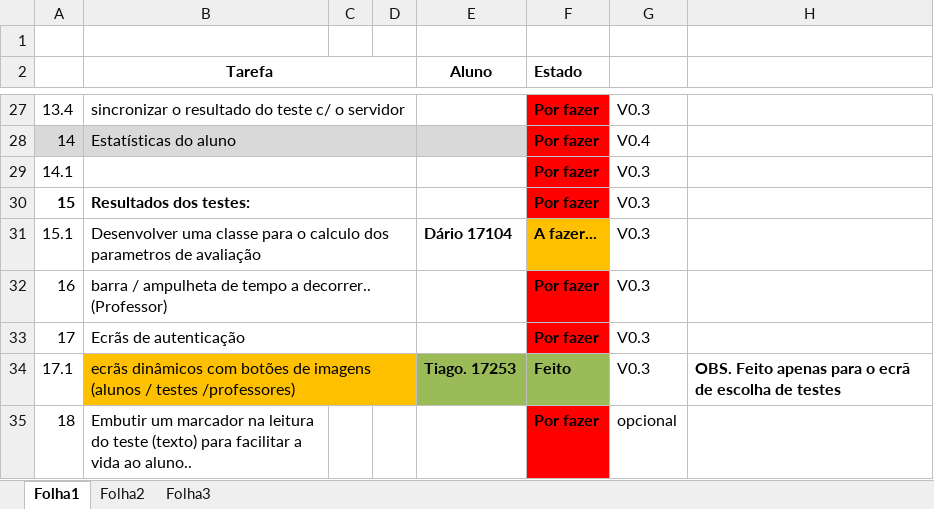
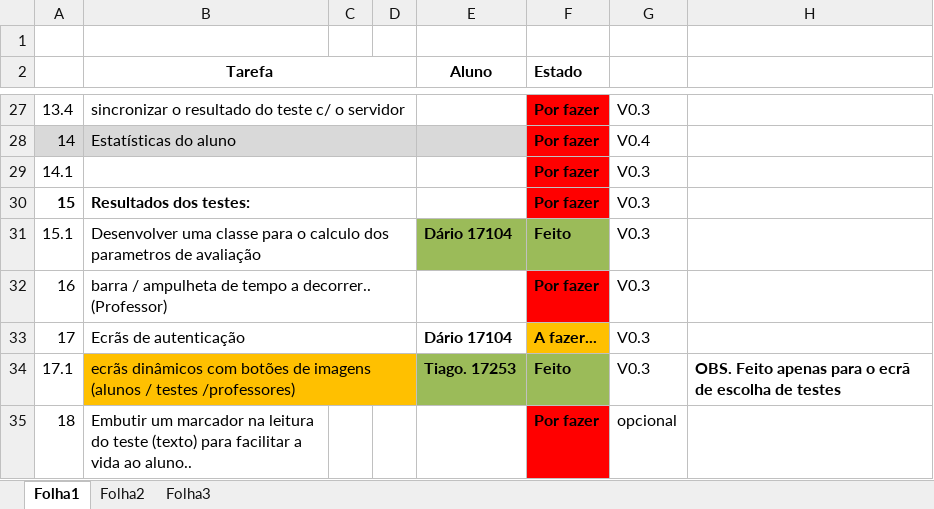
Before and after one commit to iptomar/letrinhas, an Excel workbook: Tarefas_app.xlsx, sheet Folha1, drawn as a sheet; only a part is shown, gaps mark what is left out; values as stored, in another font and other column widths than the file's, no borders; the diff names each change by its address in the sheet, - before the commit and + after, or states it on an @@ line.

Commit message:
update

```diff
--- a/Tarefas_app.xlsx (sheet Folha1)
+++ b/Tarefas_app.xlsx (sheet Folha1)
-E31 fill: none
+E31 fill: #9BBB59
-F31 (Estado): A fazer...
+F31 (Estado): Feito
-F31 fill: #FFC000
+F31 fill: #9BBB59
-E33 (Aluno): (empty)
+E33 (Aluno): Dário 17104
-F33 (Estado): Por fazer
+F33 (Estado): A fazer...
-F33 fill: #FF0000
+F33 fill: #FFC000
```
